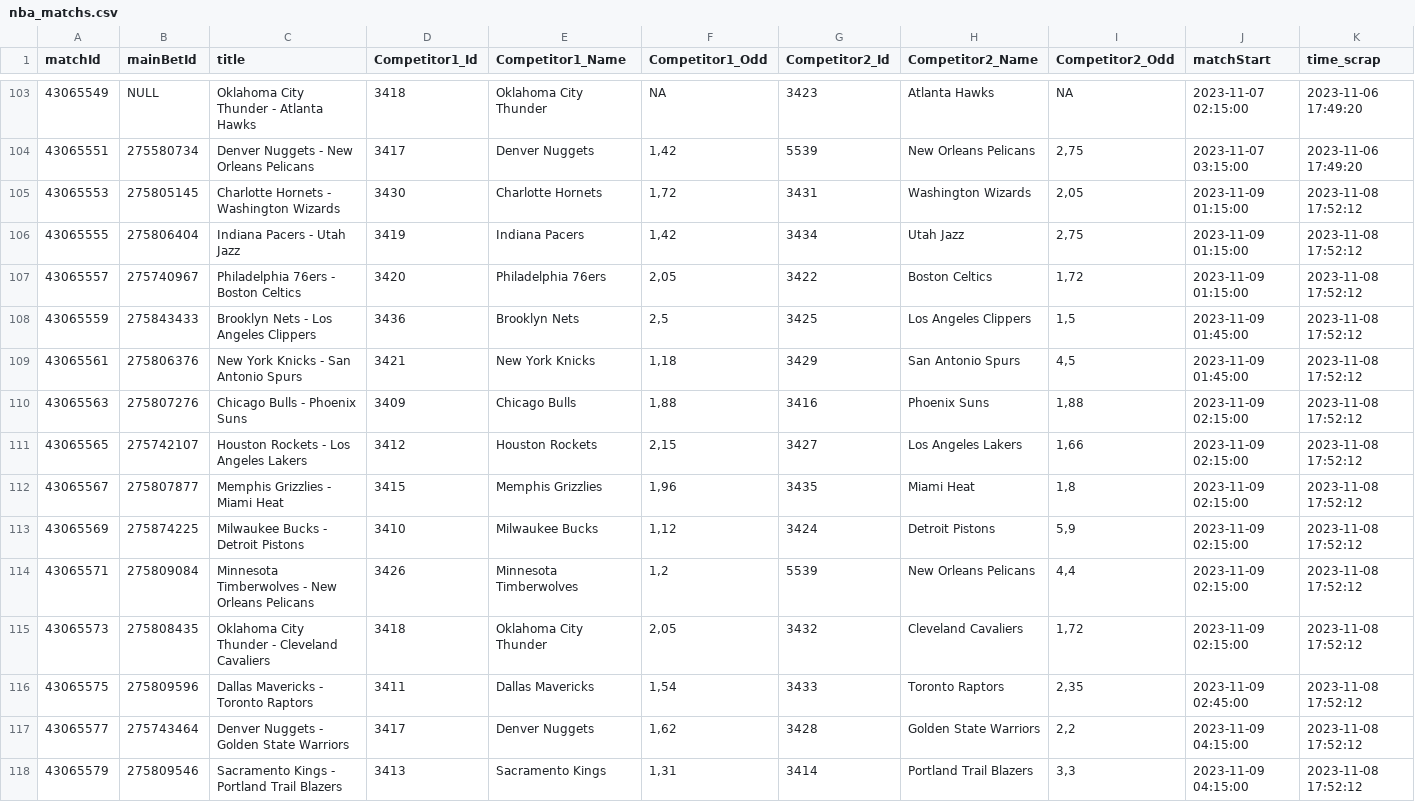
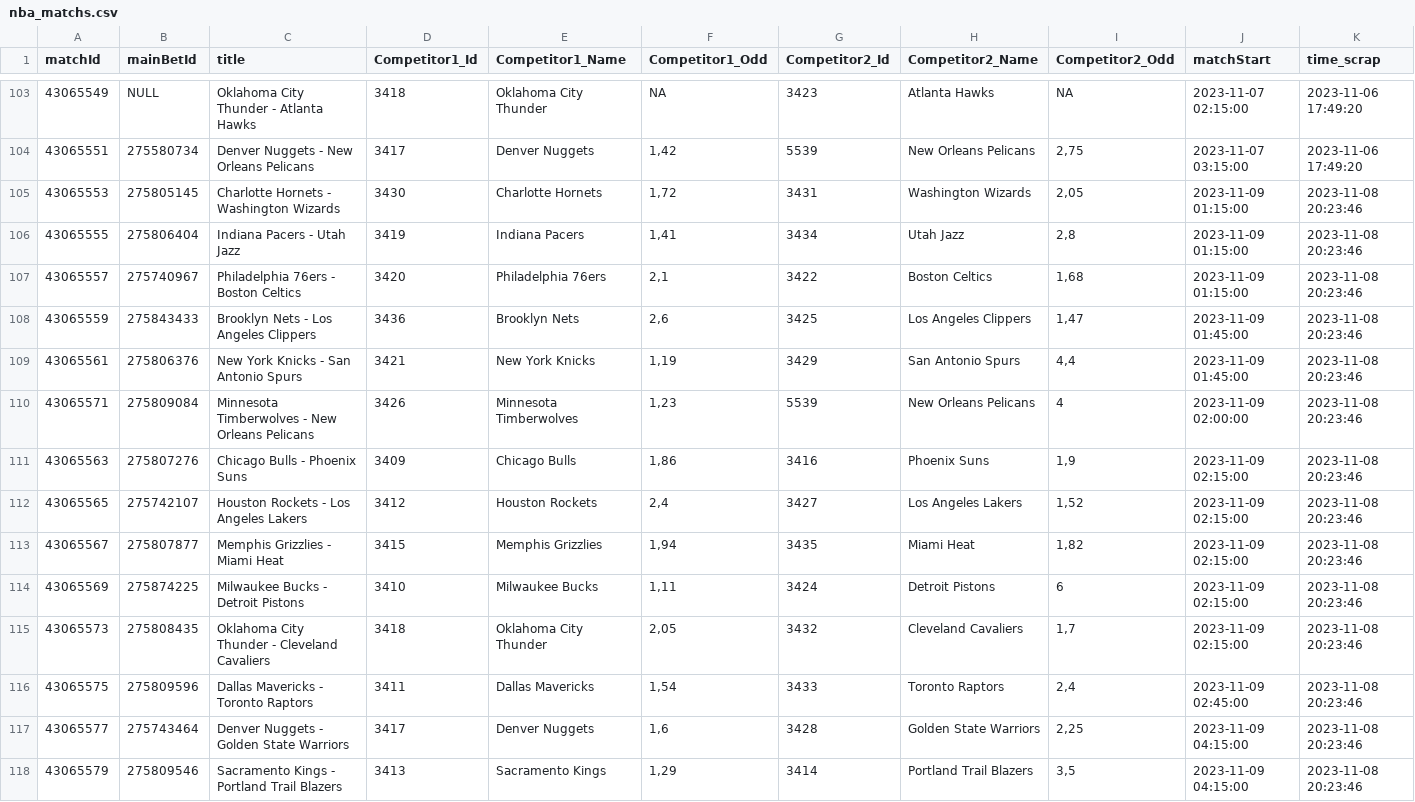
Before and after one commit to Alexis-vs/winaRaque, a CSV file: inst/extdata/nba_matchs.csv, drawn as a sheet; only a part is shown, gaps mark what is left out.

Commit message:
Add nba matchs in data

```diff
--- a/inst/extdata/nba_matchs.csv
+++ b/inst/extdata/nba_matchs.csv
@@ -104,15 +104,15 @@
 "43065551";"275580734";"Denver Nuggets - New Orleans Pelicans";"3417";"Denver Nuggets";1,42;"5539";"New Orleans Pelicans";2,75;2023-11-07 03:15:00;2023-11-06 17:49:20
-"43065553";"275805145";"Charlotte Hornets - Washington Wizards";"3430";"Charlotte Hornets";1,72;"3431";"Washington Wizards";2,05;2023-11-09 01:15:00;2023-11-08 17:52:12
-"43065555";"275806404";"Indiana Pacers - Utah Jazz";"3419";"Indiana Pacers";1,42;"3434";"Utah Jazz";2,75;2023-11-09 01:15:00;2023-11-08 17:52:12
-"43065557";"275740967";"Philadelphia 76ers - Boston Celtics";"3420";"Philadelphia 76ers";2,05;"3422";"Boston Celtics";1,72;2023-11-09 01:15:00;2023-11-08 17:52:12
-"43065559";"275843433";"Brooklyn Nets - Los Angeles Clippers";"3436";"Brooklyn Nets";2,5;"3425";"Los Angeles Clippers";1,5;2023-11-09 01:45:00;2023-11-08 17:52:12
-"43065561";"275806376";"New York Knicks - San Antonio Spurs";"3421";"New York Knicks";1,18;"3429";"San Antonio Spurs";4,5;2023-11-09 01:45:00;2023-11-08 17:52:12
-"43065563";"275807276";"Chicago Bulls - Phoenix Suns";"3409";"Chicago Bulls";1,88;"3416";"Phoenix Suns";1,88;2023-11-09 02:15:00;2023-11-08 17:52:12
-"43065565";"275742107";"Houston Rockets - Los Angeles Lakers";"3412";"Houston Rockets";2,15;"3427";"Los Angeles Lakers";1,66;2023-11-09 02:15:00;2023-11-08 17:52:12
-"43065567";"275807877";"Memphis Grizzlies - Miami Heat";"3415";"Memphis Grizzlies";1,96;"3435";"Miami Heat";1,8;2023-11-09 02:15:00;2023-11-08 17:52:12
-"43065569";"275874225";"Milwaukee Bucks - Detroit Pistons";"3410";"Milwaukee Bucks";1,12;"3424";"Detroit Pistons";5,9;2023-11-09 02:15:00;2023-11-08 17:52:12
-"43065571";"275809084";"Minnesota Timberwolves - New Orleans Pelicans";"3426";"Minnesota Timberwolves";1,2;"5539";"New Orleans Pelicans";4,4;2023-11-09 02:15:00;2023-11-08 17:52:12
-"43065573";"275808435";"Oklahoma City Thunder - Cleveland Cavaliers";"3418";"Oklahoma City Thunder";2,05;"3432";"Cleveland Cavaliers";1,72;2023-11-09 02:15:00;2023-11-08 17:52:12
-"43065575";"275809596";"Dallas Mavericks - Toronto Raptors";"3411";"Dallas Mavericks";1,54;"3433";"Toronto Raptors";2,35;2023-11-09 02:45:00;2023-11-08 17:52:12
-"43065577";"275743464";"Denver Nuggets - Golden State Warriors";"3417";"Denver Nuggets";1,62;"3428";"Golden State Warriors";2,2;2023-11-09 04:15:00;2023-11-08 17:52:12
-"43065579";"275809546";"Sacramento Kings - Portland Trail Blazers";"3413";"Sacramento Kings";1,31;"3414";"Portland Trail Blazers";3,3;2023-11-09 04:15:00;2023-11-08 17:52:12
+"43065553";"275805145";"Charlotte Hornets - Washington Wizards";"3430";"Charlotte Hornets";1,72;"3431";"Washington Wizards";2,05;2023-11-09 01:15:00;2023-11-08 20:23:46
+"43065555";"275806404";"Indiana Pacers - Utah Jazz";"3419";"Indiana Pacers";1,41;"3434";"Utah Jazz";2,8;2023-11-09 01:15:00;2023-11-08 20:23:46
+"43065557";"275740967";"Philadelphia 76ers - Boston Celtics";"3420";"Philadelphia 76ers";2,1;"3422";"Boston Celtics";1,68;2023-11-09 01:15:00;2023-11-08 20:23:46
+"43065559";"275843433";"Brooklyn Nets - Los Angeles Clippers";"3436";"Brooklyn Nets";2,6;"3425";"Los Angeles Clippers";1,47;2023-11-09 01:45:00;2023-11-08 20:23:46
+"43065561";"275806376";"New York Knicks - San Antonio Spurs";"3421";"New York Knicks";1,19;"3429";"San Antonio Spurs";4,4;2023-11-09 01:45:00;2023-11-08 20:23:46
+"43065571";"275809084";"Minnesota Timberwolves - New Orleans Pelicans";"3426";"Minnesota Timberwolves";1,23;"5539";"New Orleans Pelicans";4;2023-11-09 02:00:00;2023-11-08 20:23:46
+"43065563";"275807276";"Chicago Bulls - Phoenix Suns";"3409";"Chicago Bulls";1,86;"3416";"Phoenix Suns";1,9;2023-11-09 02:15:00;2023-11-08 20:23:46
+"43065565";"275742107";"Houston Rockets - Los Angeles Lakers";"3412";"Houston Rockets";2,4;"3427";"Los Angeles Lakers";1,52;2023-11-09 02:15:00;2023-11-08 20:23:46
+"43065567";"275807877";"Memphis Grizzlies - Miami Heat";"3415";"Memphis Grizzlies";1,94;"3435";"Miami Heat";1,82;2023-11-09 02:15:00;2023-11-08 20:23:46
+"43065569";"275874225";"Milwaukee Bucks - Detroit Pistons";"3410";"Milwaukee Bucks";1,11;"3424";"Detroit Pistons";6;2023-11-09 02:15:00;2023-11-08 20:23:46
+"43065573";"275808435";"Oklahoma City Thunder - Cleveland Cavaliers";"3418";"Oklahoma City Thunder";2,05;"3432";"Cleveland Cavaliers";1,7;2023-11-09 02:15:00;2023-11-08 20:23:46
+"43065575";"275809596";"Dallas Mavericks - Toronto Raptors";"3411";"Dallas Mavericks";1,54;"3433";"Toronto Raptors";2,4;2023-11-09 02:45:00;2023-11-08 20:23:46
+"43065577";"275743464";"Denver Nuggets - Golden State Warriors";"3417";"Denver Nuggets";1,6;"3428";"Golden State Warriors";2,25;2023-11-09 04:15:00;2023-11-08 20:23:46
+"43065579";"275809546";"Sacramento Kings - Portland Trail Blazers";"3413";"Sacramento Kings";1,29;"3414";"Portland Trail Blazers";3,5;2023-11-09 04:15:00;2023-11-08 20:23:46
```
Also changed, not shown: 1 other file.
